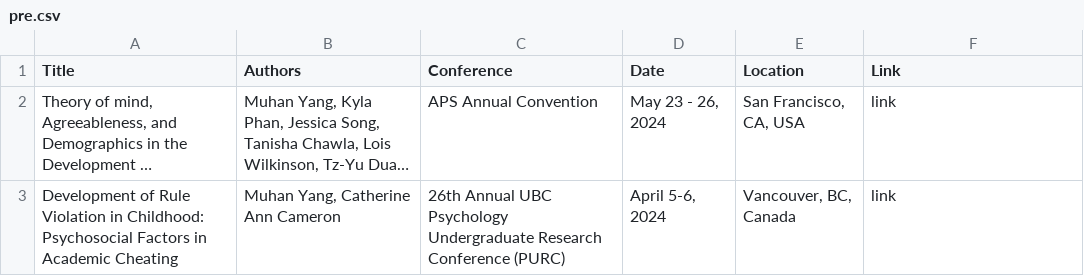
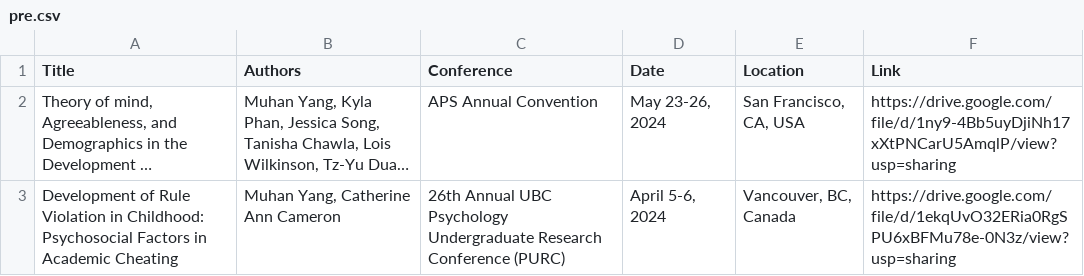
Before and after one commit to splashhhhhh/mhyang, a CSV file: pre.csv, drawn as a sheet; long unchanged cells end in …; the diff names each change by its address in the sheet, - before the commit and + after, or states it on an @@ line.

```diff
--- a/pre.csv
+++ b/pre.csv
-D2 (Date): May 23 - 26, 2024
+D2 (Date): May 23-26, 2024
-F2 (Link): link
+F2 (Link): https://drive.google.com/file/d/1ny9-4Bb5uyDjiNh17xXtPNCarU5AmqlP/view?usp=sharing
-F3 (Link): link
+F3 (Link): https://drive.google.com/file/d/1ekqUvO32ERia0RgSPU6xBFMu78e-0N3z/view?usp=sharing
```
Also changed, not shown: 1 other file.
